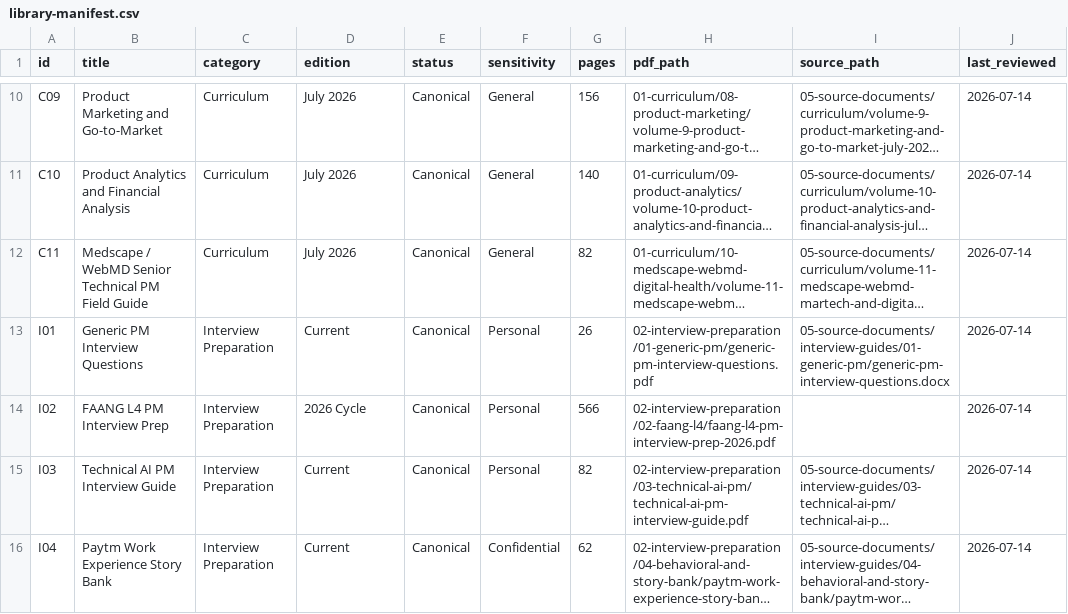
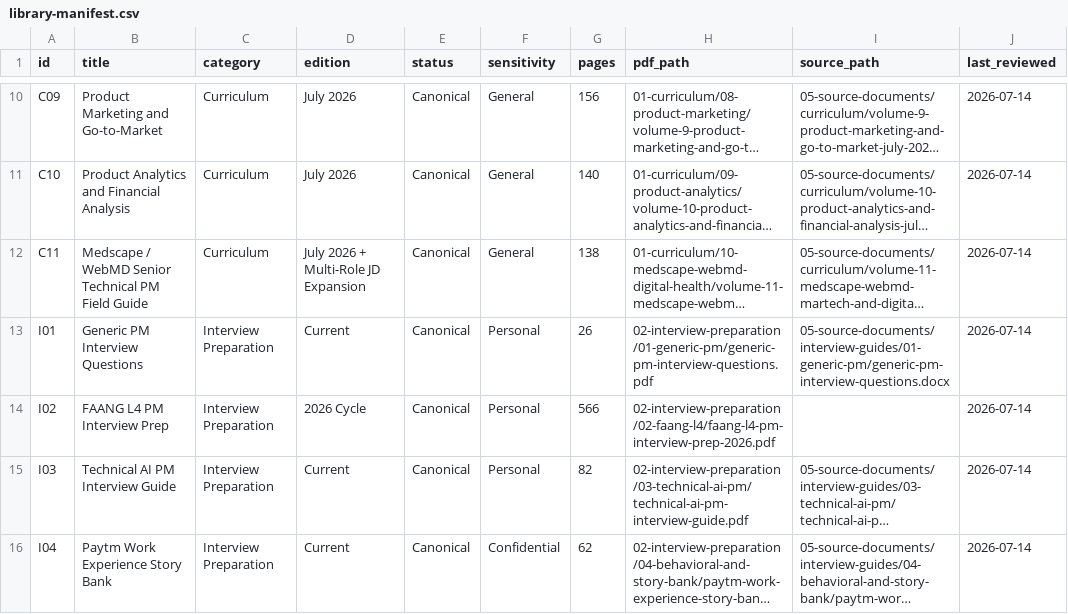
Before and after one commit to PrabPM/pm-ai-master-library, a CSV file: catalog/library-manifest.csv, drawn as a sheet; only a part is shown, gaps mark what is left out; long unchanged cells end in …; the diff names each change by its address in the sheet, - before the commit and + after, or states it on an @@ line.

Commit message:
Expand Volume 11 for Medscape and WebMD product roles
Validated 138-page multi-role edition.

```diff
--- a/catalog/library-manifest.csv
+++ b/catalog/library-manifest.csv
-D12 (edition): July 2026
+D12 (edition): July 2026 + Multi-Role JD Expansion
-G12 (pages): 82
+G12 (pages): 138
```
Also changed, not shown: 4 other files.
